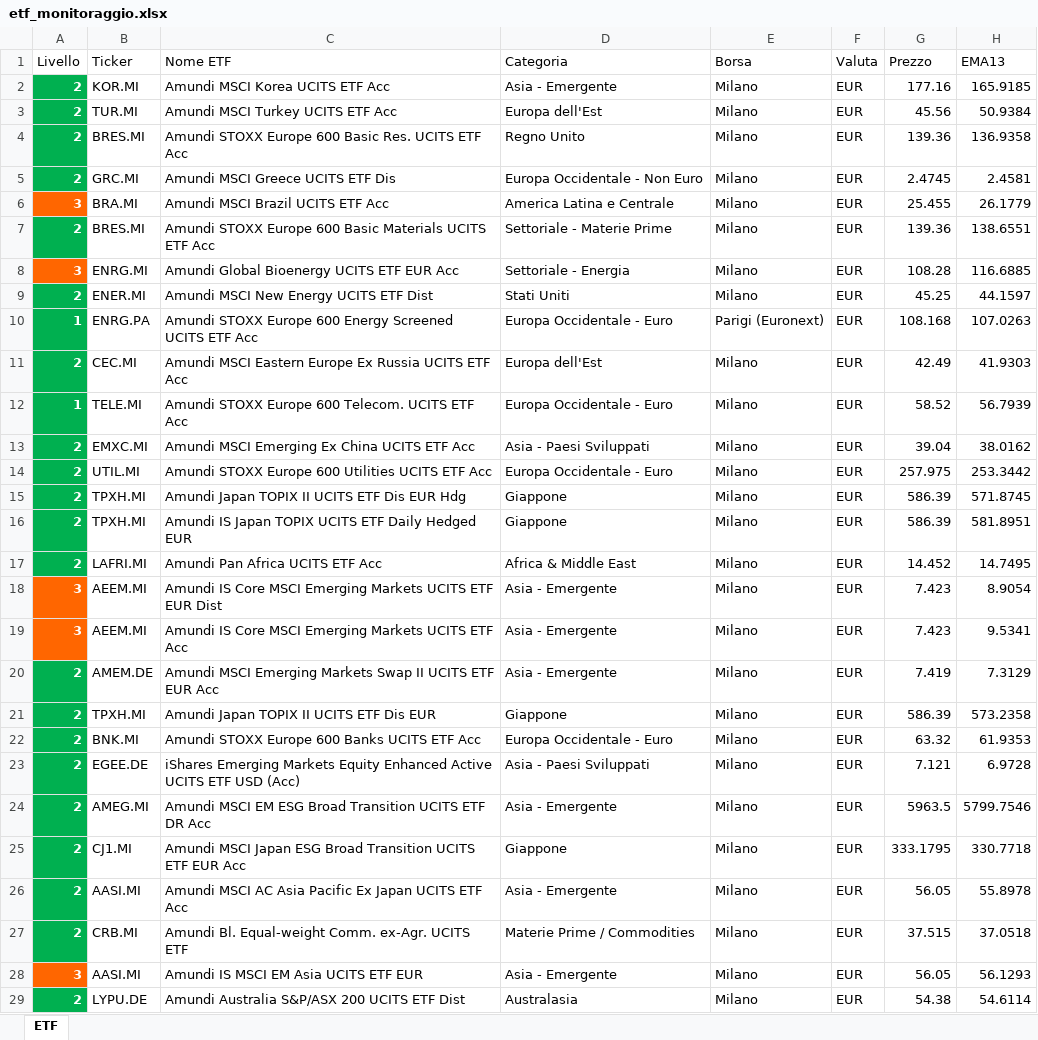
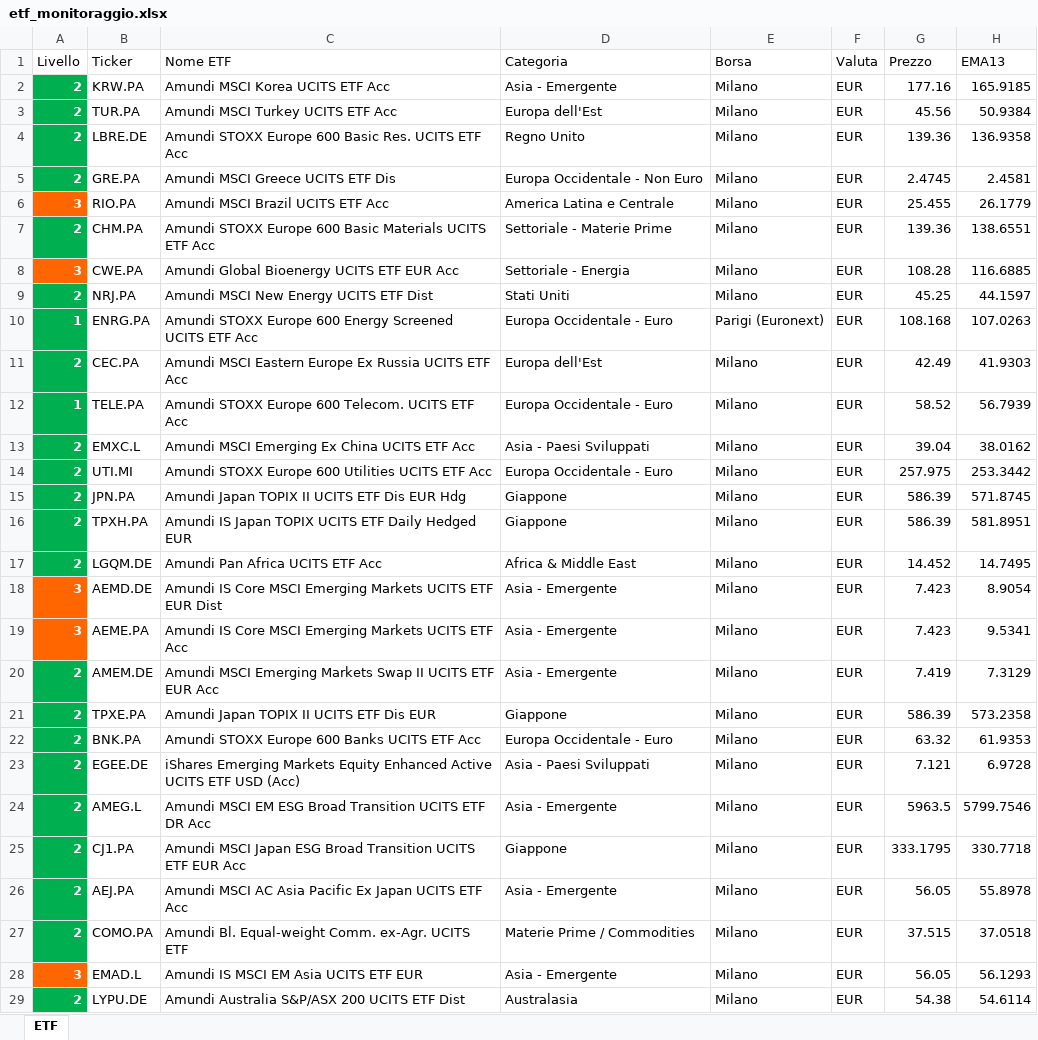
Before and after one commit to pimpy67/etf-monitor-system, an Excel workbook: etf_monitoraggio.xlsx, sheet ETF, drawn as a sheet; only a part is shown; values as stored, in another font and other column widths than the file's, no borders; the diff covers the shown part only; the diff names each change by its address in the sheet, - before the commit and + after, or states it on an @@ line.

```diff
--- a/etf_monitoraggio.xlsx (sheet ETF)
+++ b/etf_monitoraggio.xlsx (sheet ETF)
-B2 (Ticker): KOR.MI
+B2 (Ticker): KRW.PA
-B3 (Ticker): TUR.MI
+B3 (Ticker): TUR.PA
-B4 (Ticker): BRES.MI
+B4 (Ticker): LBRE.DE
-B5 (Ticker): GRC.MI
+B5 (Ticker): GRE.PA
-B6 (Ticker): BRA.MI
+B6 (Ticker): RIO.PA
-B7 (Ticker): BRES.MI
+B7 (Ticker): CHM.PA
-B8 (Ticker): ENRG.MI
+B8 (Ticker): CWE.PA
-B9 (Ticker): ENER.MI
+B9 (Ticker): NRJ.PA
-B11 (Ticker): CEC.MI
+B11 (Ticker): CEC.PA
-B12 (Ticker): TELE.MI
+B12 (Ticker): TELE.PA
-B13 (Ticker): EMXC.MI
+B13 (Ticker): EMXC.L
-B14 (Ticker): UTIL.MI
+B14 (Ticker): UTI.MI
-B15 (Ticker): TPXH.MI
+B15 (Ticker): JPN.PA
-B16 (Ticker): TPXH.MI
+B16 (Ticker): TPXH.PA
-B17 (Ticker): LAFRI.MI
+B17 (Ticker): LGQM.DE
-B18 (Ticker): AEEM.MI
+B18 (Ticker): AEMD.DE
-B19 (Ticker): AEEM.MI
+B19 (Ticker): AEME.PA
-B21 (Ticker): TPXH.MI
+B21 (Ticker): TPXE.PA
-B22 (Ticker): BNK.MI
+B22 (Ticker): BNK.PA
-B24 (Ticker): AMEG.MI
+B24 (Ticker): AMEG.L
-B25 (Ticker): CJ1.MI
+B25 (Ticker): CJ1.PA
-B26 (Ticker): AASI.MI
+B26 (Ticker): AEJ.PA
-B27 (Ticker): CRB.MI
+B27 (Ticker): COMO.PA
-B28 (Ticker): AASI.MI
+B28 (Ticker): EMAD.L
```
Also changed, not shown: 146 edited cells elsewhere in this sheet, 3 other files.
